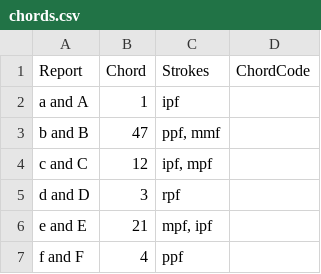
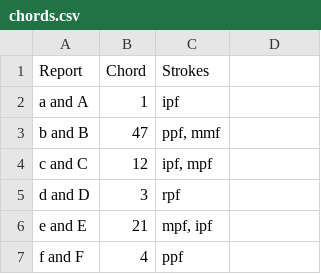
Before and after one commit to InTEGr8or/handex, a CSV file: content/chords.csv, drawn as a sheet; only a part is shown.

```diff
--- a/content/chords.csv
+++ b/content/chords.csv
@@ -1,2 +1,2 @@
-Report,Chord,Strokes,ChordCode
+Report,Chord,Strokes
 a and A,1,ipf
```
Also changed, not shown: 1 other file.
